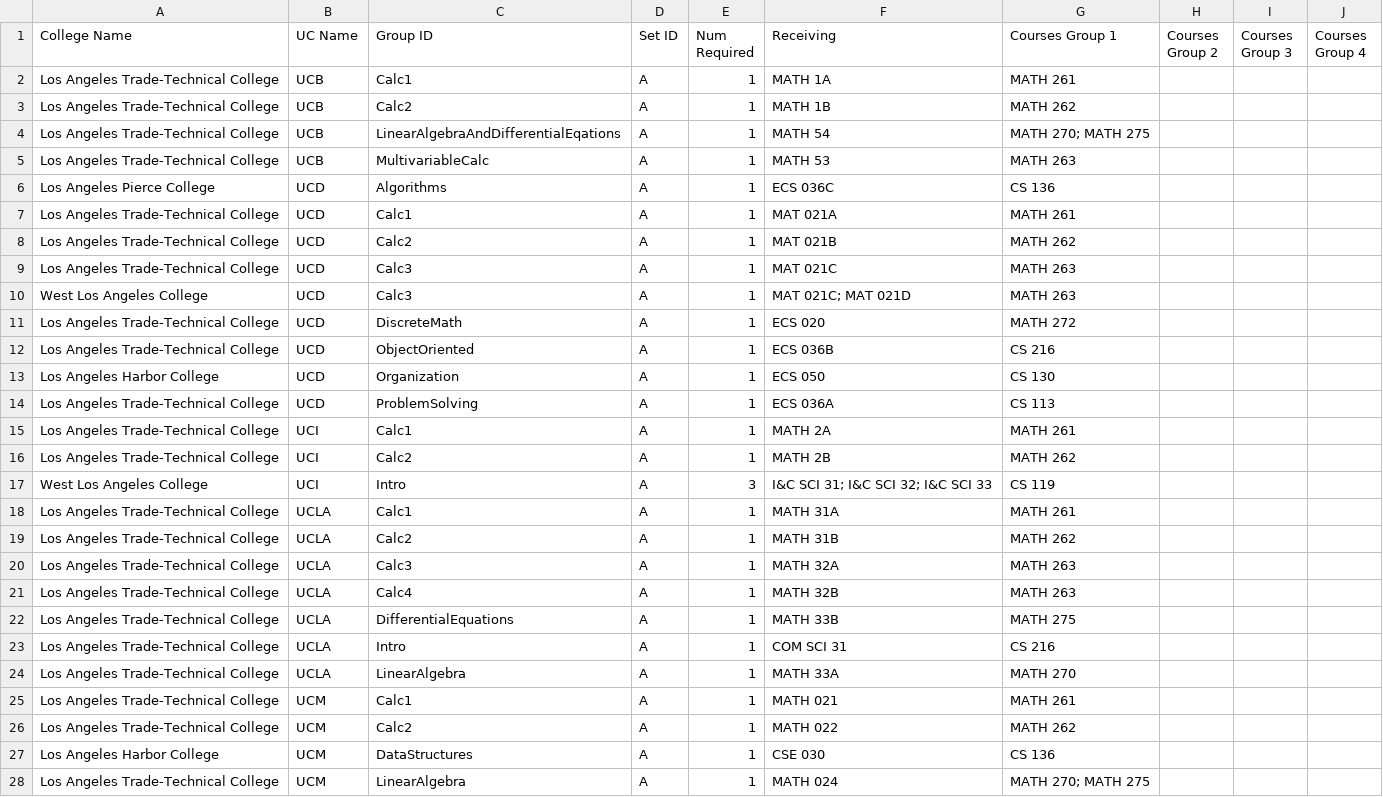
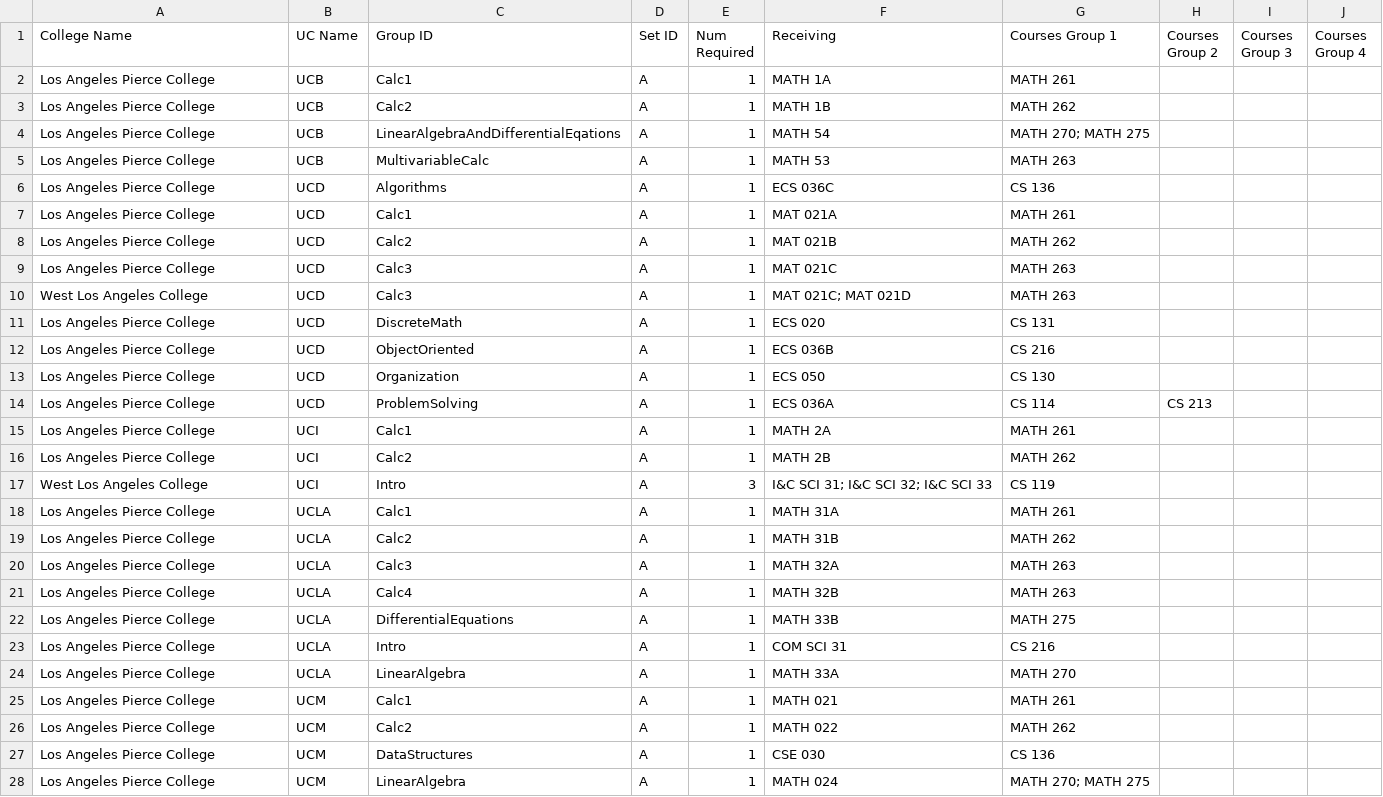
Before and after one commit to jpdavalos423/assist_web_scraping, a CSV file: district_csvs/Los_Angeles_Community_College_District.csv, drawn as a sheet; only a part is shown; the diff covers the shown part only.

Commit message:
edited district jsons and possibily fixed the total_combination_order

```diff
--- a/district_csvs/Los_Angeles_Community_College_District.csv
+++ b/district_csvs/Los_Angeles_Community_College_District.csv
@@ -1,28 +1,28 @@
 College Name,UC Name,Group ID,Set ID,Num Required,Receiving,Courses Group 1,Courses Group 2,Courses Group 3,Courses Group 4
-Los Angeles Trade-Technical College,UCB,Calc1,A,1,MATH 1A,MATH 261,,,
-Los Angeles Trade-Technical College,UCB,Calc2,A,1,MATH 1B,MATH 262,,,
-Los Angeles Trade-Technical College,UCB,LinearAlgebraAndDifferentialEqations,A,1,MATH 54,MATH 270; MATH 275,,,
-Los Angeles Trade-Technical College,UCB,MultivariableCalc,A,1,MATH 53,MATH 263,,,
+Los Angeles Pierce College,UCB,Calc1,A,1,MATH 1A,MATH 261,,,
+Los Angeles Pierce College,UCB,Calc2,A,1,MATH 1B,MATH 262,,,
+Los Angeles Pierce College,UCB,LinearAlgebraAndDifferentialEqations,A,1,MATH 54,MATH 270; MATH 275,,,
+Los Angeles Pierce College,UCB,MultivariableCalc,A,1,MATH 53,MATH 263,,,
 Los Angeles Pierce College,UCD,Algorithms,A,1,ECS 036C,CS 136,,,
-Los Angeles Trade-Technical College,UCD,Calc1,A,1,MAT 021A,MATH 261,,,
-Los Angeles Trade-Technical College,UCD,Calc2,A,1,MAT 021B,MATH 262,,,
-Los Angeles Trade-Technical College,UCD,Calc3,A,1,MAT 021C,MATH 263,,,
+Los Angeles Pierce College,UCD,Calc1,A,1,MAT 021A,MATH 261,,,
+Los Angeles Pierce College,UCD,Calc2,A,1,MAT 021B,MATH 262,,,
+Los Angeles Pierce College,UCD,Calc3,A,1,MAT 021C,MATH 263,,,
 West Los Angeles College,UCD,Calc3,A,1,MAT 021C; MAT 021D,MATH 263,,,
-Los Angeles Trade-Technical College,UCD,DiscreteMath,A,1,ECS 020,MATH 272,,,
-Los Angeles Trade-Technical College,UCD,ObjectOriented,A,1,ECS 036B,CS 216,,,
-Los Angeles Harbor College,UCD,Organization,A,1,ECS 050,CS 130,,,
-Los Angeles Trade-Technical College,UCD,ProblemSolving,A,1,ECS 036A,CS 113,,,
-Los Angeles Trade-Technical College,UCI,Calc1,A,1,MATH 2A,MATH 261,,,
-Los Angeles Trade-Technical College,UCI,Calc2,A,1,MATH 2B,MATH 262,,,
+Los Angeles Pierce College,UCD,DiscreteMath,A,1,ECS 020,CS 131,,,
+Los Angeles Pierce College,UCD,ObjectOriented,A,1,ECS 036B,CS 216,,,
+Los Angeles Pierce College,UCD,Organization,A,1,ECS 050,CS 130,,,
+Los Angeles Pierce College,UCD,ProblemSolving,A,1,ECS 036A,CS 114,CS 213,,
+Los Angeles Pierce College,UCI,Calc1,A,1,MATH 2A,MATH 261,,,
+Los Angeles Pierce College,UCI,Calc2,A,1,MATH 2B,MATH 262,,,
 West Los Angeles College,UCI,Intro,A,3,I&C SCI 31; I&C SCI 32; I&C SCI 33,CS 119,,,
-Los Angeles Trade-Technical College,UCLA,Calc1,A,1,MATH 31A,MATH 261,,,
-Los Angeles Trade-Technical College,UCLA,Calc2,A,1,MATH 31B,MATH 262,,,
-Los Angeles Trade-Technical College,UCLA,Calc3,A,1,MATH 32A,MATH 263,,,
-Los Angeles Trade-Technical College,UCLA,Calc4,A,1,MATH 32B,MATH 263,,,
-Los Angeles Trade-Technical College,UCLA,DifferentialEquations,A,1,MATH 33B,MATH 275,,,
-Los Angeles Trade-Technical College,UCLA,Intro,A,1,COM SCI 31,CS 216,,,
-Los Angeles Trade-Technical College,UCLA,LinearAlgebra,A,1,MATH 33A,MATH 270,,,
-Los Angeles Trade-Technical College,UCM,Calc1,A,1,MATH 021,MATH 261,,,
-Los Angeles Trade-Technical College,UCM,Calc2,A,1,MATH 022,MATH 262,,,
-Los Angeles Harbor College,UCM,DataStructures,A,1,CSE 030,CS 136,,,
-Los Angeles Trade-Technical College,UCM,LinearAlgebra,A,1,MATH 024,MATH 270; MATH 275,,,
+Los Angeles Pierce College,UCLA,Calc1,A,1,MATH 31A,MATH 261,,,
+Los Angeles Pierce College,UCLA,Calc2,A,1,MATH 31B,MATH 262,,,
+Los Angeles Pierce College,UCLA,Calc3,A,1,MATH 32A,MATH 263,,,
+Los Angeles Pierce College,UCLA,Calc4,A,1,MATH 32B,MATH 263,,,
+Los Angeles Pierce College,UCLA,DifferentialEquations,A,1,MATH 33B,MATH 275,,,
+Los Angeles Pierce College,UCLA,Intro,A,1,COM SCI 31,CS 216,,,
+Los Angeles Pierce College,UCLA,LinearAlgebra,A,1,MATH 33A,MATH 270,,,
+Los Angeles Pierce College,UCM,Calc1,A,1,MATH 021,MATH 261,,,
+Los Angeles Pierce College,UCM,Calc2,A,1,MATH 022,MATH 262,,,
+Los Angeles Pierce College,UCM,DataStructures,A,1,CSE 030,CS 136,,,
+Los Angeles Pierce College,UCM,LinearAlgebra,A,1,MATH 024,MATH 270; MATH 275,,,
```
Also changed, not shown: 36 edited cells elsewhere in this file, district_csvs/Chabot-Las_Positas_Community_College_District.csv, district_csvs/Kern_Community_College_District.csv, 25 other files.
